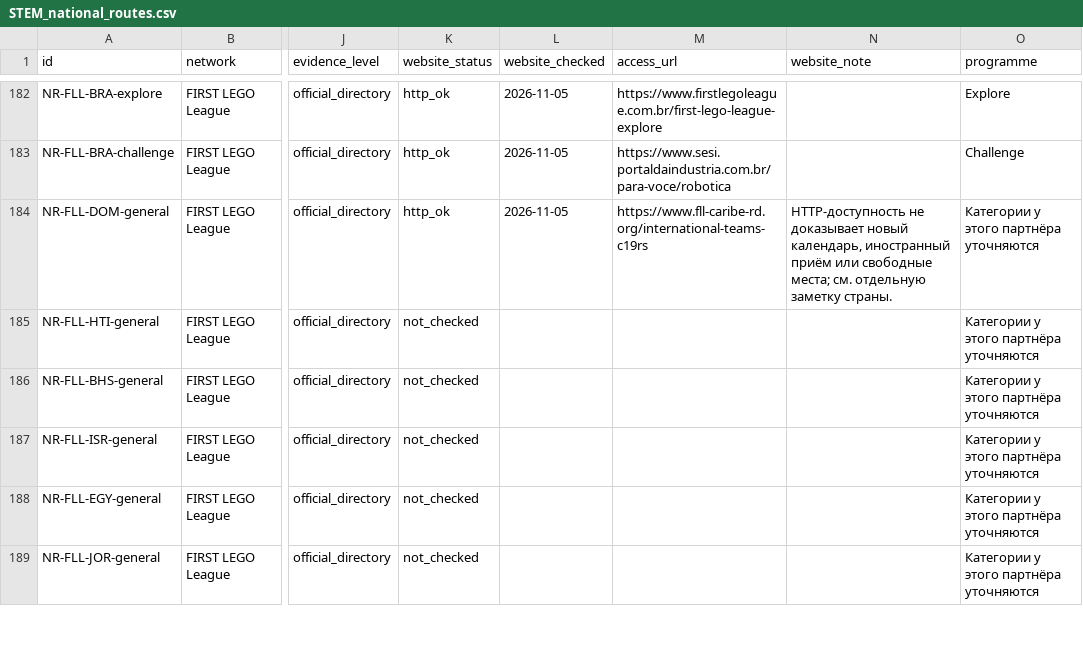
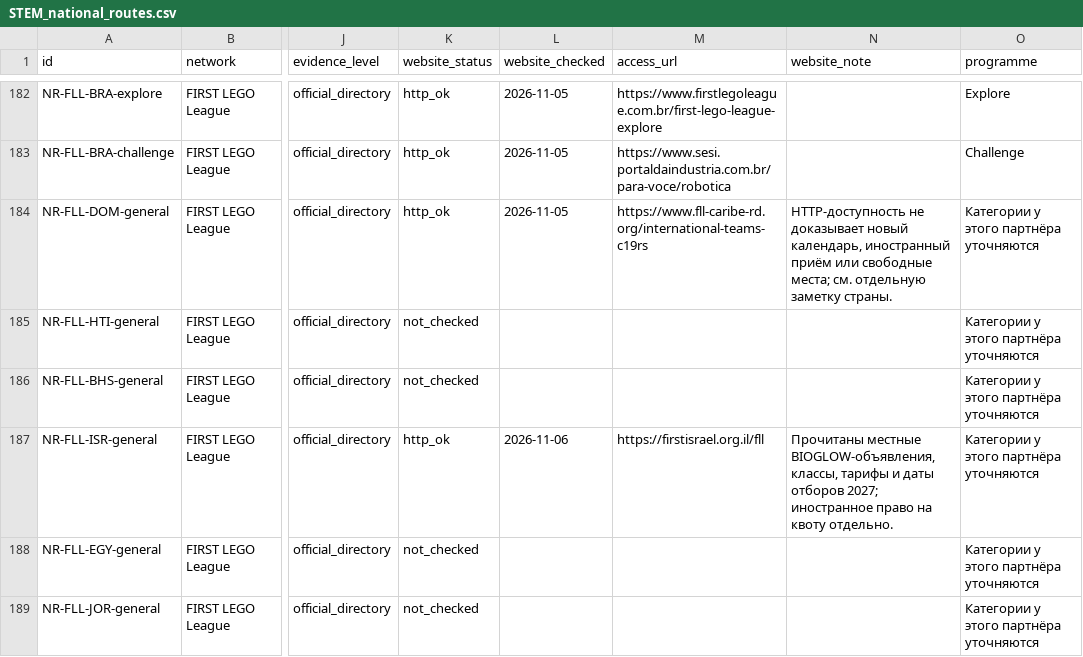
Before and after one commit to Paldd/stem-family-atlas, a CSV file: dist/downloads/STEM_national_routes.csv, drawn as a sheet; only a part is shown, gaps mark what is left out; the diff covers the shown part only; the diff names each change by its address in the sheet, - before the commit and + after, or states it on an @@ line.

Commit message:
Publish atlas v189: Levant routes, bilingual camps and family budgets

```diff
--- a/dist/downloads/STEM_national_routes.csv
+++ b/dist/downloads/STEM_national_routes.csv
-K187 (website_status): not_checked
+K187 (website_status): http_ok
-L187 (website_checked): (empty)
+L187 (website_checked): 2026-11-06
-M187 (access_url): (empty)
+M187 (access_url): https://firstisrael.org.il/fll
-N187 (website_note): (empty)
+N187 (website_note): Прочитаны местные BIOGLOW-объявления, классы, тарифы и даты отборов 2027; иностранное право на квоту отдельно.
```
Also changed, not shown: 16 edited cells elsewhere in this file, dist/downloads/STEM_country_coverage.csv, dist/es/downloads/STEM_country_coverage.csv, 57 other files.
